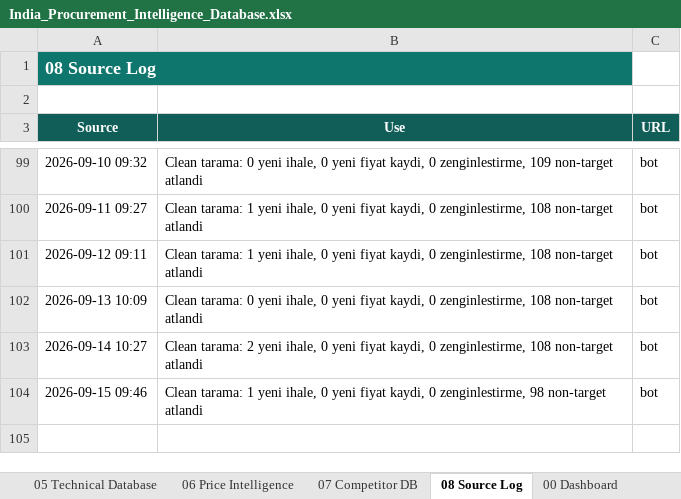
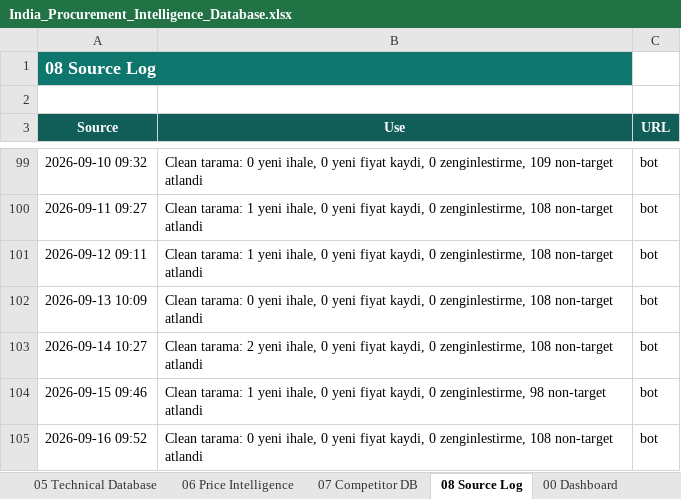
Before and after one commit to kaantellioglu/india-tender-bot, an Excel workbook: data/India_Procurement_Intelligence_Database.xlsx, sheet 08 Source Log, drawn as a sheet; only a part is shown, gaps mark what is left out; values as stored, in another font and other column widths than the file's, no borders; table styles not drawn; the diff names each change by its address in the sheet, - before the commit and + after, or states it on an @@ line.

```diff
--- a/data/India_Procurement_Intelligence_Database.xlsx (sheet 08 Source Log)
+++ b/data/India_Procurement_Intelligence_Database.xlsx (sheet 08 Source Log)
+row 105: 2026-09-16 09:52 | Clean tarama: 0 yeni ihale, 0 yeni fiyat kaydi, 0 zenginlestirme, 108 non-target atlandi | bot
```
Also changed, not shown: 3 other files.
